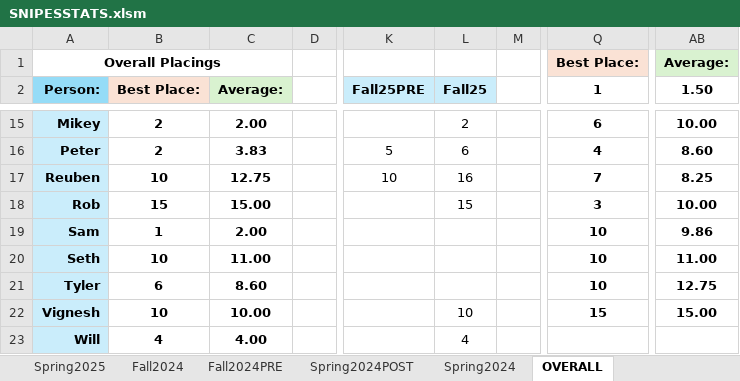
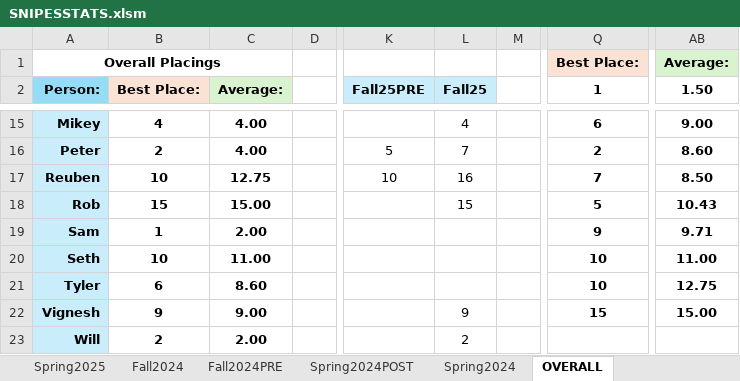
Before and after one commit to petermcaup/SnipesBot, an Excel workbook: SNIPESSTATS.xlsm, sheet OVERALL, drawn as a sheet; only a part is shown, gaps mark what is left out; values as stored, in another font and other column widths than the file's, no borders; charts and pictures and conditional formats not drawn; the diff covers the shown part only; the diff names each change by its address in the sheet, - before the commit and + after, or states it on an @@ line.

```diff
--- a/SNIPESSTATS.xlsm (sheet OVERALL)
+++ b/SNIPESSTATS.xlsm (sheet OVERALL)
-B15 (Best Place:): 2
+B15 (Best Place:): 4
-C15 (Average:): 2.00
+C15 (Average:): 4.00
-L15 (Fall25): 2
+L15 (Fall25): 4
-AB15 (1.50): 10.00
+AB15 (1.50): 9.00
-C16 (Average:): 3.83
+C16 (Average:): 4.00
-L16 (Fall25): 6
+L16 (Fall25): 7
-Q16 (1): 4
+Q16 (1): 2
-AB17 (1.50): 8.25
+AB17 (1.50): 8.50
-Q18 (1): 3
+Q18 (1): 5
-AB18 (1.50): 10.00
+AB18 (1.50): 10.43
-Q19 (1): 10
+Q19 (1): 9
-AB19 (1.50): 9.86
+AB19 (1.50): 9.71
-B22 (Best Place:): 10
+B22 (Best Place:): 9
-C22 (Average:): 10.00
+C22 (Average:): 9.00
-L22 (Fall25): 10
+L22 (Fall25): 9
-B23 (Best Place:): 4
+B23 (Best Place:): 2
-C23 (Average:): 4.00
+C23 (Average:): 2.00
-L23 (Fall25): 4
+L23 (Fall25): 2
```
Also changed, not shown: 29 edited cells elsewhere in this sheet, sheet FALL2025, other sheet tabs, charts or pictures.
